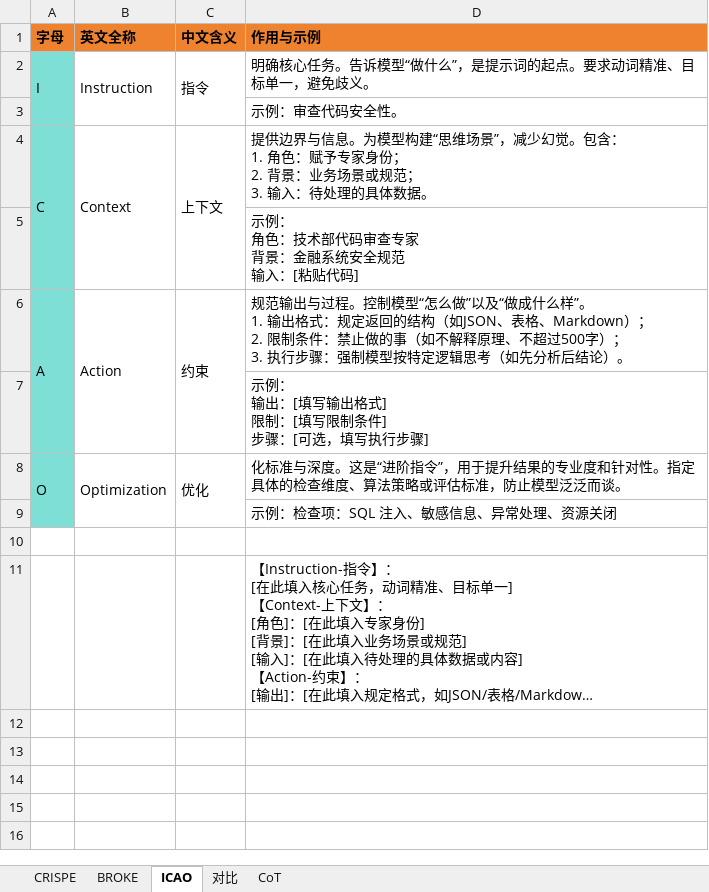
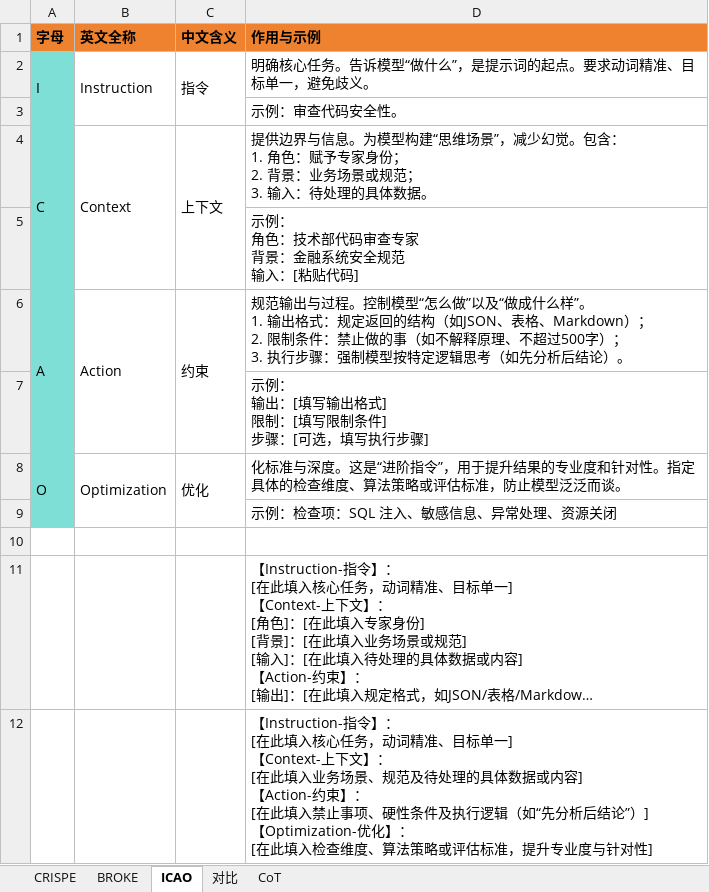
Before and after one commit to 3546514206/learning-records, an Excel workbook: ai/ai-tools/promptengineering/提示词框架.xlsx, sheet ICAO, drawn as a sheet; long unchanged cells end in …; values as stored, in another font and other column widths than the file's, no borders; ↵ is a line break in a cell; the diff names each change by its address in the sheet, - before the commit and + after, or states it on an @@ line.

```diff
--- a/ai/ai-tools/promptengineering/提示词框架.xlsx (sheet ICAO)
+++ b/ai/ai-tools/promptengineering/提示词框架.xlsx (sheet ICAO)
+row 12:  |  |  | 【Instruction-指令】： ↵ [在此填入核心任务，动词精准、目标单一] ↵ 【Context-上下文】： ↵ [在此填入业务场景、规范及待处理的具体数据或内容] ↵ 【Action-约束】： ↵ [在此填入禁止事项、硬性条件及执行逻辑（如“先分析后结论”）] ↵ 【Optimization-优化】： ↵ [在此填入检查维度、算法策略或评估标准，提升专业度与针对性]
```
Also changed, not shown: 17 other files.
